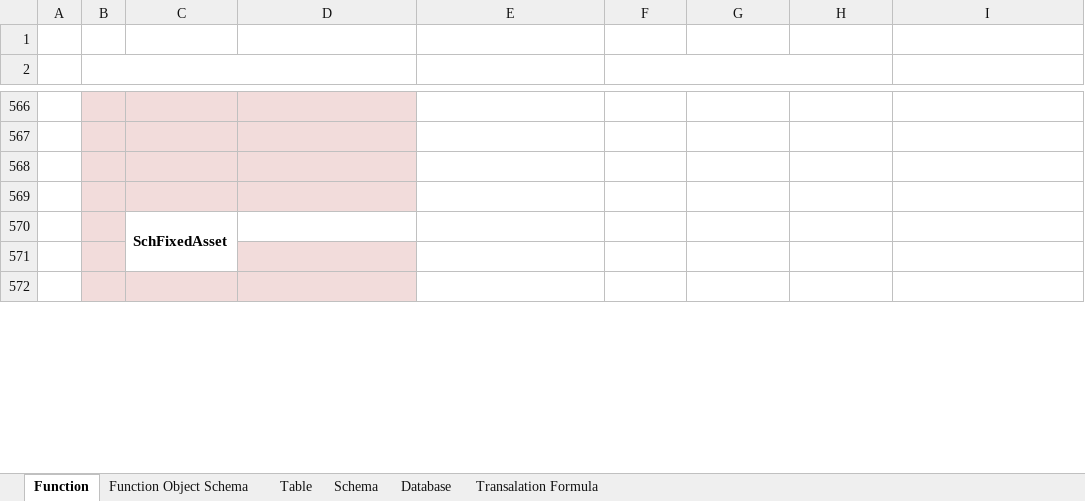
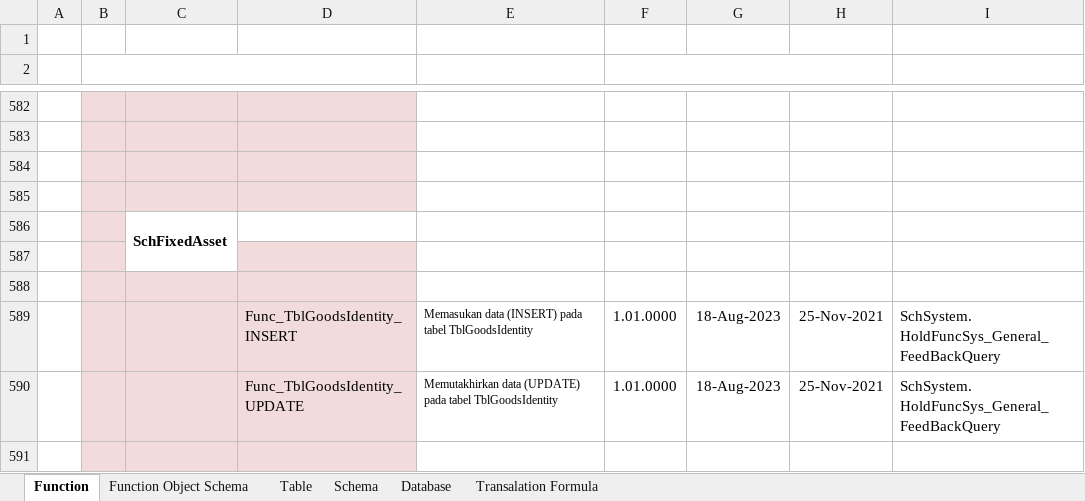
Before and after one commit to ptqdctechnologies/ERPReborn, an Excel workbook: Documentation/Documents/Blue Print/Documents - Model/Model-Catalogue.xlsx, sheet Function, drawn as a sheet; only a part is shown, gaps mark what is left out; values as stored, in another font and other column widths than the file's, no borders; ↵ is a line break in a cell; the diff covers the shown part only; the diff names each change by its address in the sheet, - before the commit and + after, or states it on an @@ line.

```diff
--- a/Documentation/Documents/Blue Print/Documents - Model/Model-Catalogue.xlsx (sheet Function)
+++ b/Documentation/Documents/Blue Print/Documents - Model/Model-Catalogue.xlsx (sheet Function)
+row 589:  |  |  | Func_TblGoodsIdentity_INSERT | Memasukan data (INSERT) pada tabel TblGoodsIdentity | 1.01.0000 | 18-Aug-2023 | 25-Nov-2021 | SchSystem. ↵ HoldFuncSys_General_FeedBackQuery
+row 590:  |  |  | Func_TblGoodsIdentity_UPDATE | Memutakhirkan data (UPDATE) pada tabel TblGoodsIdentity | 1.01.0000 | 18-Aug-2023 | 25-Nov-2021 | SchSystem. ↵ HoldFuncSys_General_FeedBackQuery
+row 591: (empty)
```
Also changed, not shown: 17 added rows, 14 edited cells, cell formats and merged cells elsewhere in this sheet, 10 other files.
